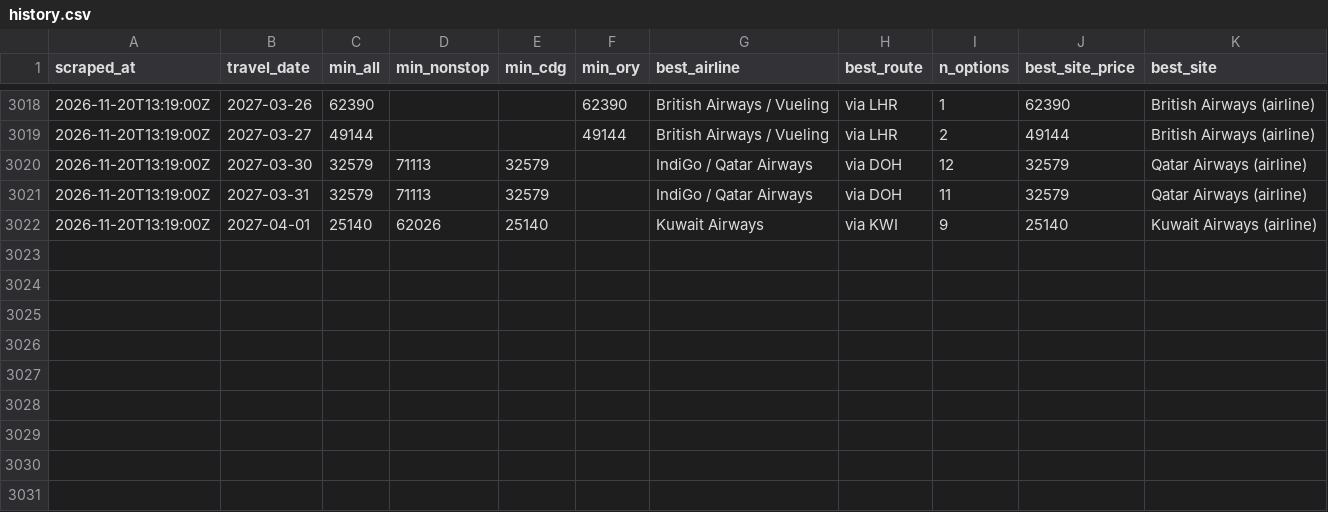
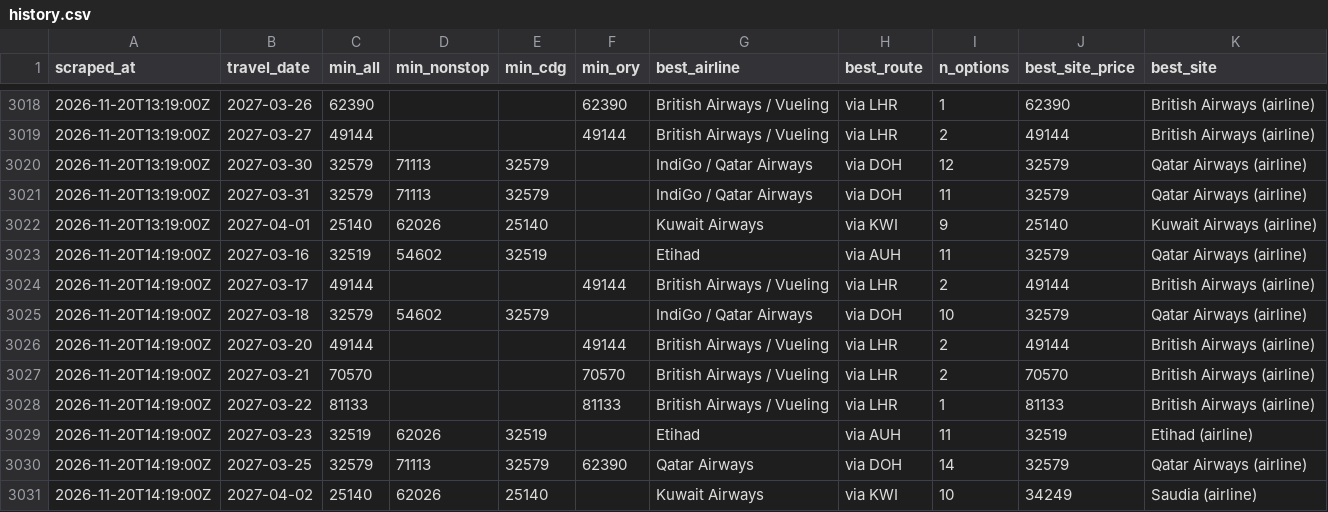
Before and after one commit to rmalhotra6/Sky_Fares, a CSV file: data/history.csv, drawn as a sheet; only a part is shown, gaps mark what is left out.

```diff
--- a/data/history.csv
+++ b/data/history.csv
@@ -3022 +3022,10 @@ scraped_at,travel_date,min_all,min_nonstop,min_cdg,min_ory,best_airline,best_rou
 2026-11-20T13:19:00Z,2027-04-01,25140,62026,25140,,Kuwait Airways,via KWI,9,25140,Kuwait Airways (airline)
+2026-11-20T14:19:00Z,2027-03-16,32519,54602,32519,,Etihad,via AUH,11,32579,Qatar Airways (airline)
+2026-11-20T14:19:00Z,2027-03-17,49144,,,49144,British Airways / Vueling,via LHR,2,49144,British Airways (airline)
+2026-11-20T14:19:00Z,2027-03-18,32579,54602,32579,,IndiGo / Qatar Airways,via DOH,10,32579,Qatar Airways (airline)
+2026-11-20T14:19:00Z,2027-03-20,49144,,,49144,British Airways / Vueling,via LHR,2,49144,British Airways (airline)
+2026-11-20T14:19:00Z,2027-03-21,70570,,,70570,British Airways / Vueling,via LHR,2,70570,British Airways (airline)
+2026-11-20T14:19:00Z,2027-03-22,81133,,,81133,British Airways / Vueling,via LHR,1,81133,British Airways (airline)
+2026-11-20T14:19:00Z,2027-03-23,32519,62026,32519,,Etihad,via AUH,11,32519,Etihad (airline)
+2026-11-20T14:19:00Z,2027-03-25,32579,71113,32579,62390,Qatar Airways,via DOH,14,32579,Qatar Airways (airline)
+2026-11-20T14:19:00Z,2027-04-02,25140,62026,25140,,Kuwait Airways,via KWI,10,34249,Saudia (airline)
```
Also changed, not shown: 3 other files.
